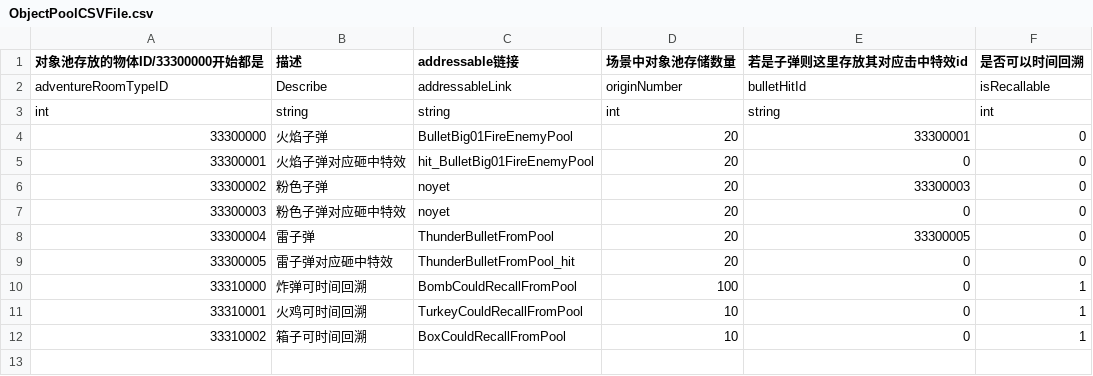
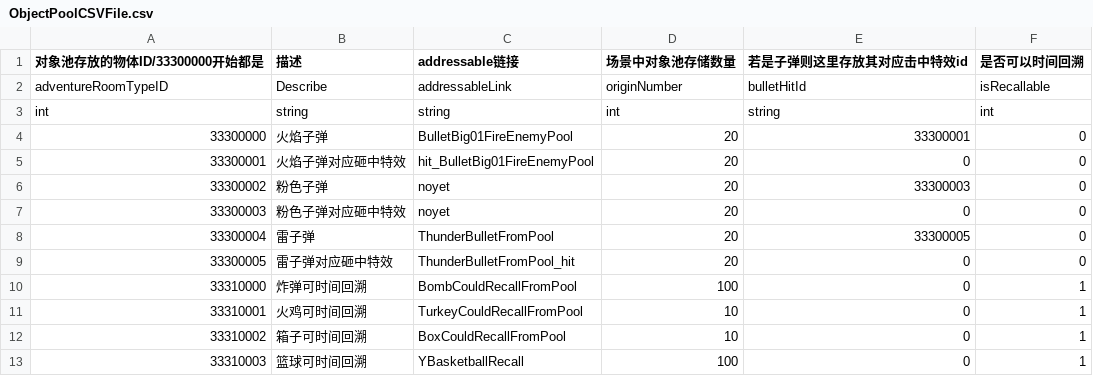
Before and after one commit to YYHHOrganization/GameDemo2024, a CSV file: Assets/Designer/Designer_Tool/CSV2CS/Document/ObjectPoolCSVFile.csv, drawn as a sheet; the diff names each change by its address in the sheet, - before the commit and + after, or states it on an @@ line.

```diff
--- a/Assets/Designer/Designer_Tool/CSV2CS/Document/ObjectPoolCSVFile.csv
+++ b/Assets/Designer/Designer_Tool/CSV2CS/Document/ObjectPoolCSVFile.csv
+row 13: 33310003 | 篮球可时间回溯 | YBasketballRecall | 100 | 0 | 1
```
Also changed, not shown: 23 other files.
